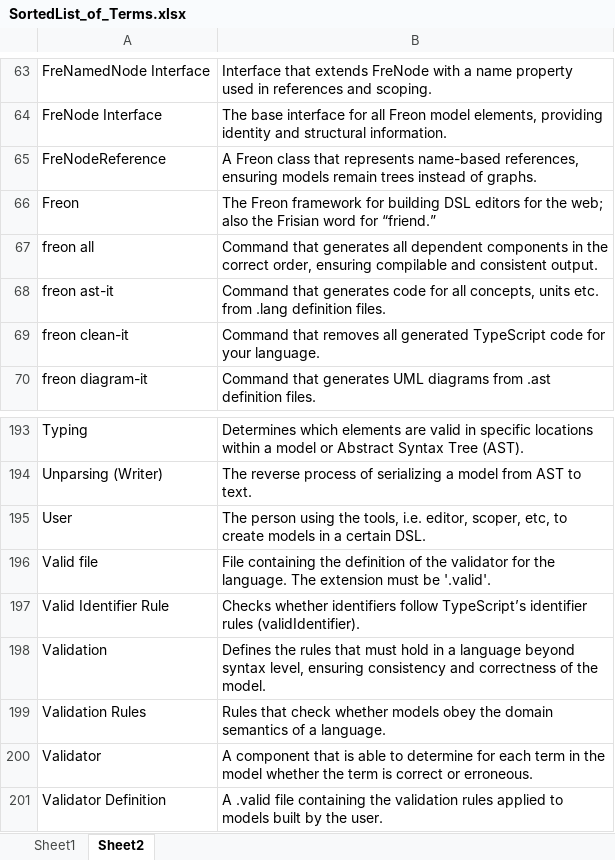
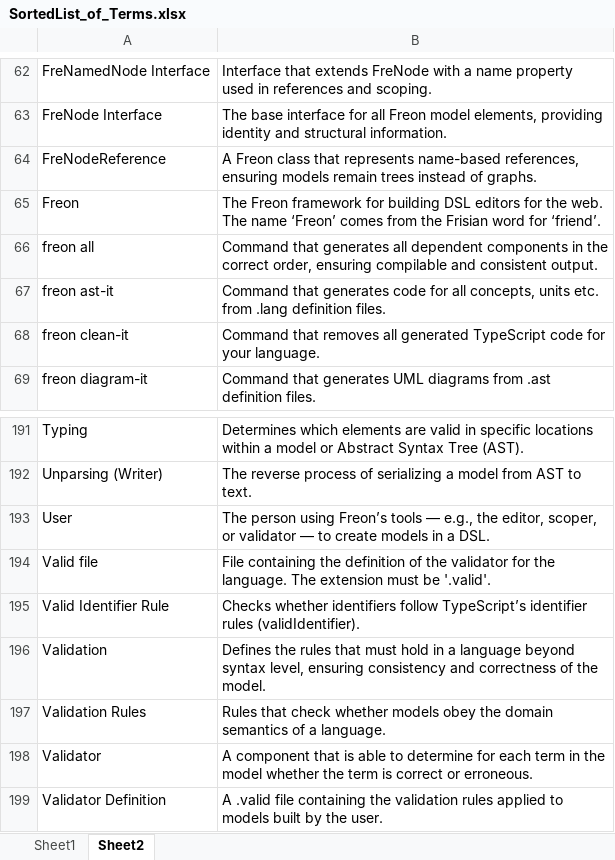
Before and after one commit to freon4dsl/Freon-documentation, an Excel workbook: docu-content/010_Documentation/200_Terminology/SortedList_of_Terms.xlsx, sheet Sheet2, drawn as a sheet; only a part is shown, gaps mark what is left out; values as stored, in another font and other column widths than the file's, no cell formats; addresses are those after the commit; the diff covers the shown part only; the diff names each change by its address in the sheet, - before the commit and + after, or states it on an @@ line.

```diff
--- a/docu-content/010_Documentation/200_Terminology/SortedList_of_Terms.xlsx (sheet Sheet2)
+++ b/docu-content/010_Documentation/200_Terminology/SortedList_of_Terms.xlsx (sheet Sheet2)
-B65: …for the web; also the Frisian word for “friend.”
+B65: …for the web. The name ‘Freon’ comes from the Frisian word for ‘friend’.
-B193: …person using the tools, i.e. editor, scoper, etc, to create models in a certain DSL.
+B193: …person using Freon’s tools — e.g., the editor, scoper, or validator — to create models in a DSL.
```
Also changed, not shown: 2 removed rows and 17 edited cells elsewhere in this sheet, cell formats, 46 other files.
